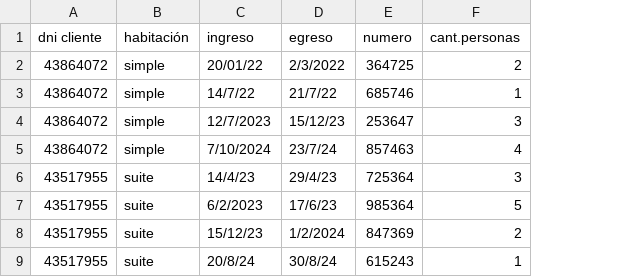
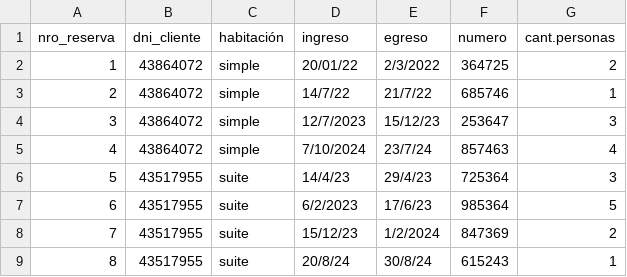
Before and after one commit to vgarijo/PatagoniaOasisYOcio_G8, a CSV file: reservas.csv, drawn as a sheet; addresses are those after the commit; the diff names each change by its address in the sheet, - before the commit and + after, or states it on an @@ line.

```diff
--- a/reservas.csv
+++ b/reservas.csv
+column A (nro_reserva), rows 2-9: 1 | 2 | 3 | 4 | 5 | 6 | 7 | 8
-B1: dni cliente
+B1: dni_cliente
```
Also changed, not shown: 3 other files.
